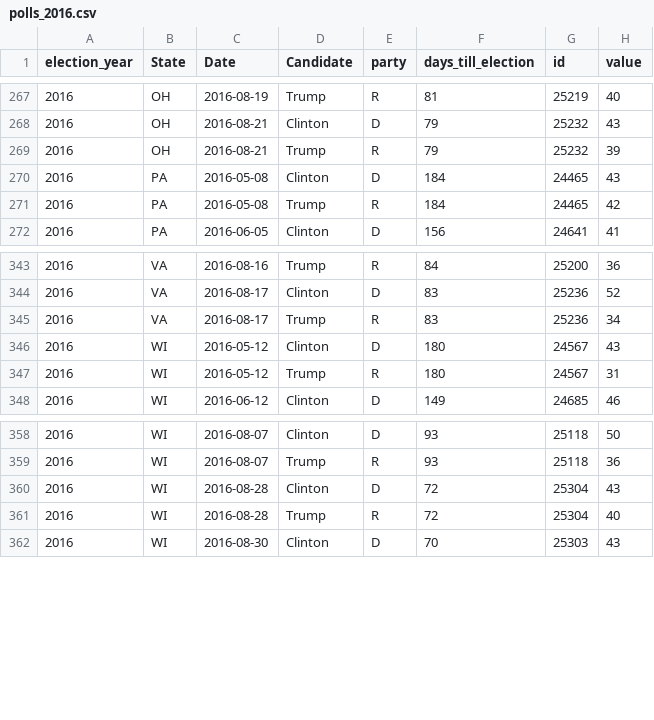
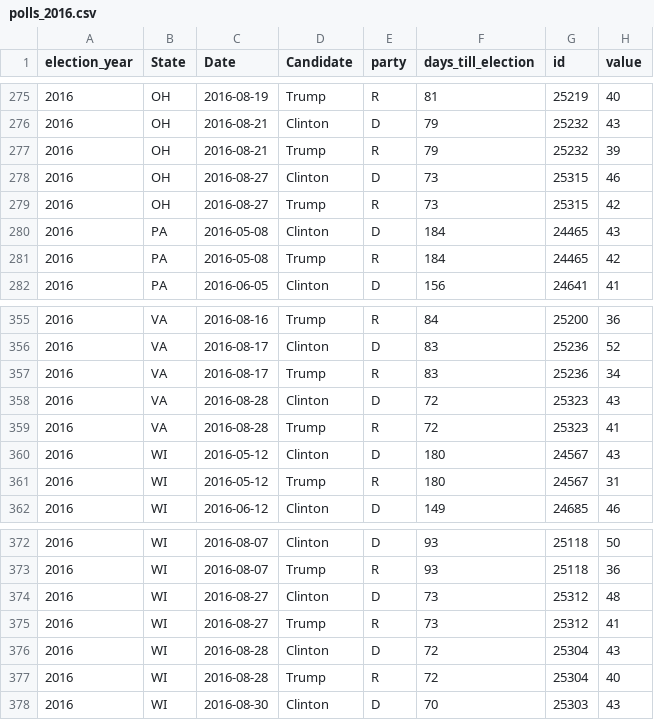
Before and after one commit to elliottevans/election-forecasts, a CSV file: polls/polls_2016.csv, drawn as a sheet; only a part is shown, gaps mark what is left out; the diff covers the shown part only; the diff names each change by its address in the sheet, - before the commit and + after, or states it on an @@ line.

```diff
--- a/polls/polls_2016.csv
+++ b/polls/polls_2016.csv
+row 278: 2016 | OH | 2016-08-27 | Clinton | D | 73 | 25315 | 46
+row 279: 2016 | OH | 2016-08-27 | Trump | R | 73 | 25315 | 42
+row 358: 2016 | VA | 2016-08-28 | Clinton | D | 72 | 25323 | 43
+row 359: 2016 | VA | 2016-08-28 | Trump | R | 72 | 25323 | 41
+row 374: 2016 | WI | 2016-08-27 | Clinton | D | 73 | 25312 | 48
+row 375: 2016 | WI | 2016-08-27 | Trump | R | 73 | 25312 | 41
```
Also changed, not shown: 10 added rows and 2 edited cells elsewhere in this file, forecasts/national_forecasts.csv, polls/polls_total.csv, 10 other files.
